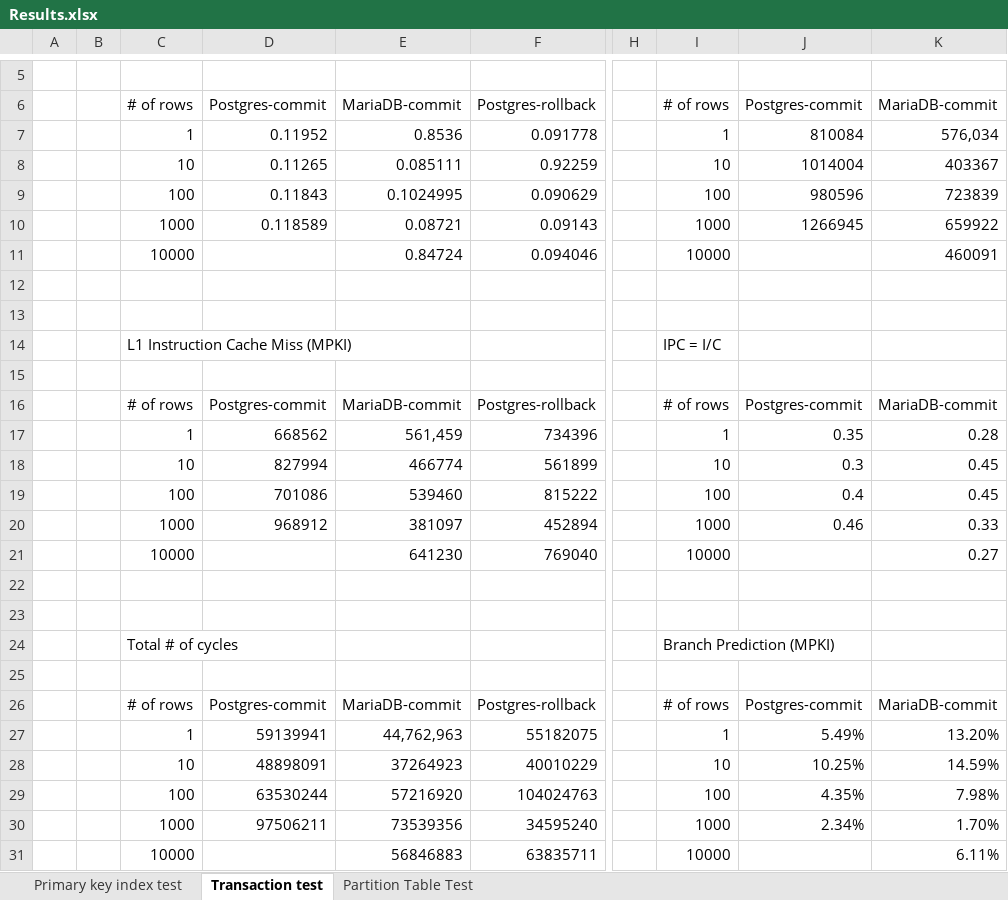
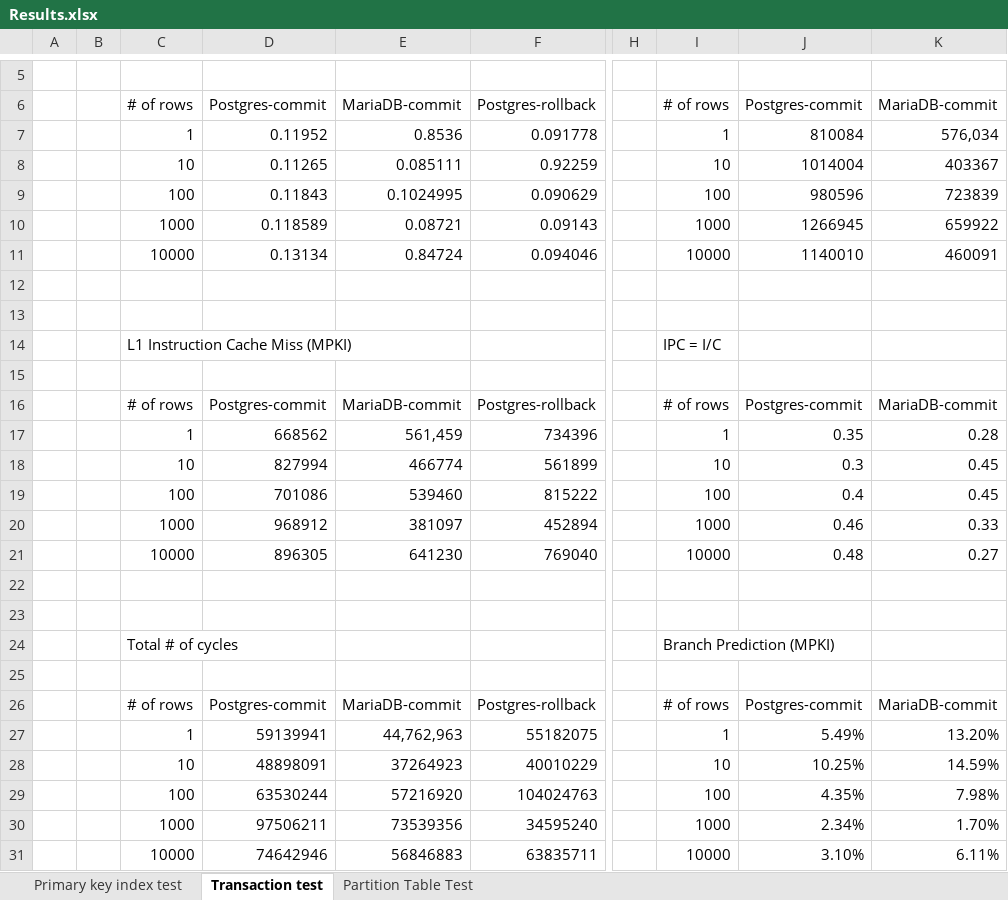
Before and after one commit to royshadmon/Perf-Tracing-Postgres-MariaDB, an Excel workbook: Results.xlsx, sheet Transaction test, drawn as a sheet; only a part is shown, gaps mark what is left out; values as stored, in another font and other column widths than the file's, no borders; the diff names each change by its address in the sheet, - before the commit and + after, or states it on an @@ line.

Commit message:
additional test

```diff
--- a/Results.xlsx (sheet Transaction test)
+++ b/Results.xlsx (sheet Transaction test)
-D11: (empty)
+D11: 0.13134
-J11: (empty)
+J11: 1140010
-D21: (empty)
+D21: 896305
-J21: (empty)
+J21: 0.48
-D31: (empty)
+D31: 74642946
-J31: (empty)
+J31: 3.10%
```
Also changed, not shown: 2 other files.
